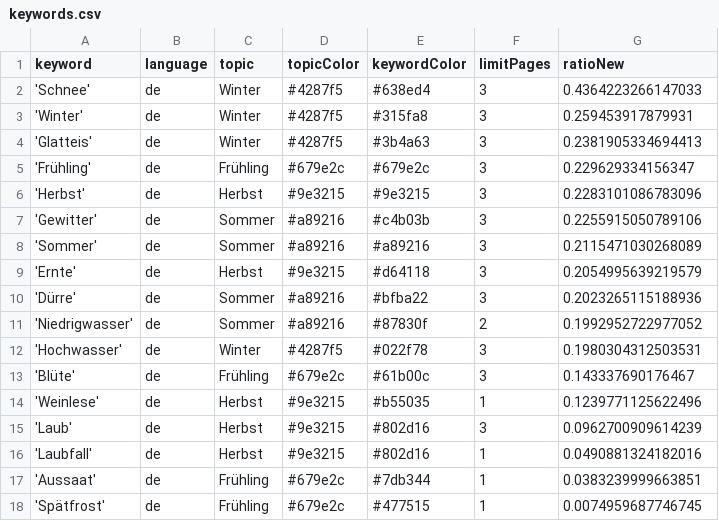
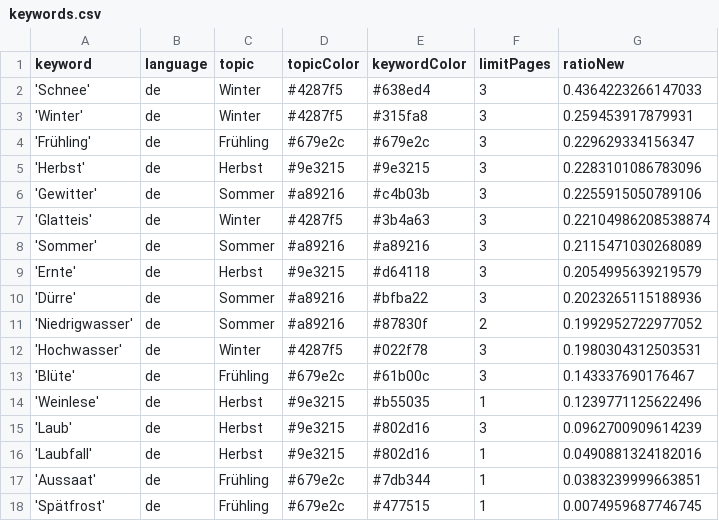
Before and after one commit to tlais147-physgeo01/snowIceIsComing, a CSV file: keywords.csv, drawn as a sheet; removed rows and columns are numbered as before the commit, all else as after; the diff names each change by its address in the sheet, - before the commit and + after, or states it on an @@ line.

```diff
--- a/keywords.csv
+++ b/keywords.csv
-row 4: 'Glatteis' | de | Winter | #4287f5 | #3b4a63 | 3 | 0.2381905334694413
+row 7: 'Glatteis' | de | Winter | #4287f5 | #3b4a63 | 3 | 0.22104986208538874
```
Also changed, not shown: csv/news_2022_12.csv.
